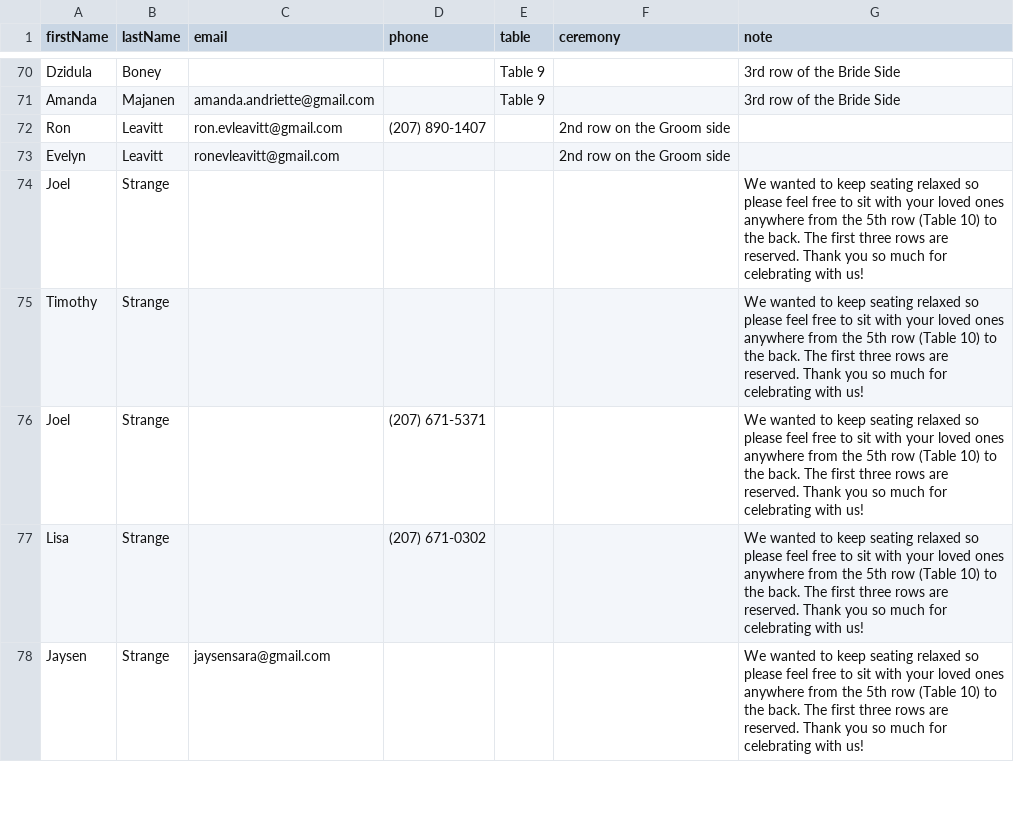
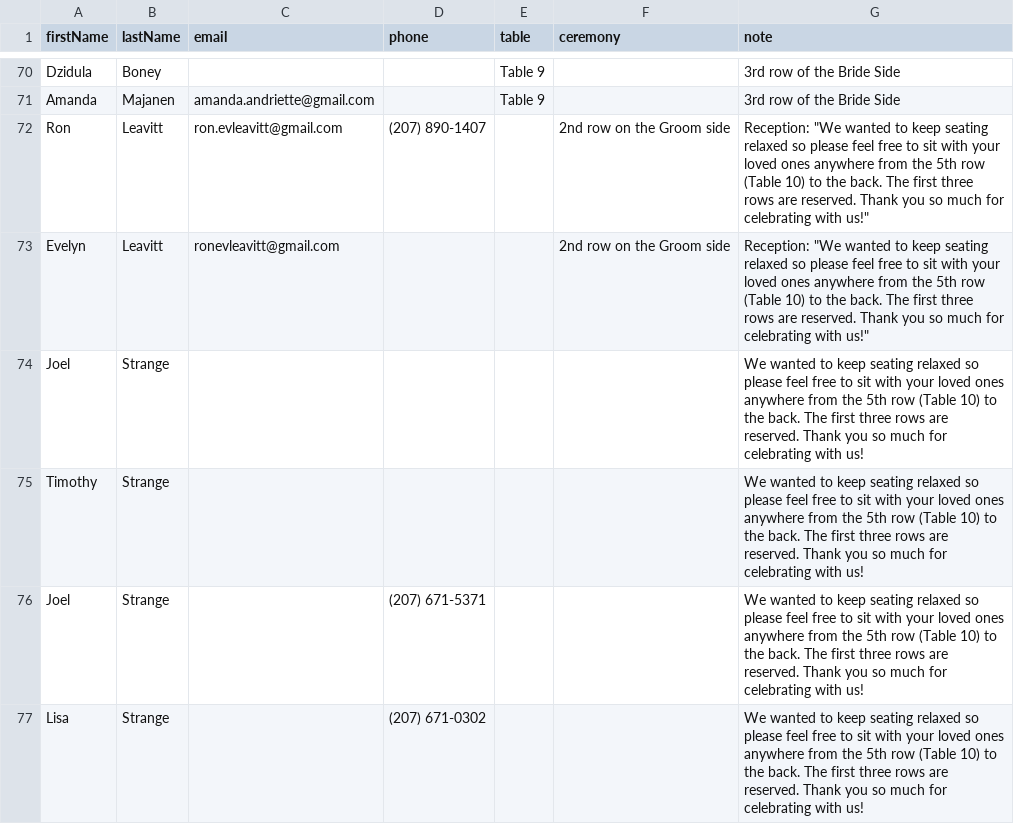
Before and after one commit to genaboulos/Wedding-seats, a CSV file: guests.csv, drawn as a sheet; only a part is shown, gaps mark what is left out; the shorter side is filled out with more unchanged rows.

```diff
--- a/guests.csv
+++ b/guests.csv
@@ -71,4 +71,4 @@ Dzidula,Boney,,,Table 9,,3rd row of the Bride Side
 Amanda,Majanen,amanda.andriette@gmail.com,,Table 9,,3rd row of the Bride Side
-Ron,Leavitt,ron.evleavitt@gmail.com,(207) 890-1407,,2nd row on the Groom side,
-Evelyn,Leavitt,ronevleavitt@gmail.com,,,2nd row on the Groom side,
+Ron,Leavitt,ron.evleavitt@gmail.com,(207) 890-1407,,2nd row on the Groom side,Reception: "We wanted to keep seating relaxed so please feel free to sit with your loved ones anywhere from the 5th row (Table 10) to the back. The first three rows are reserved. Thank you so much for celebrating with us!"
+Evelyn,Leavitt,ronevleavitt@gmail.com,,,2nd row on the Groom side, Reception: "We wanted to keep seating relaxed so please feel free to sit with your loved ones anywhere from the 5th row (Table 10) to the back. The first three rows are reserved. Thank you so much for celebrating with us!"
 Joel,Strange,,,,,"We wanted to keep seating relaxed so please feel free to sit with your loved ones anywhere from the 5th row (Table 10) to the back. The first three rows are reserved. Thank you so much for celebrating with us!"
```
